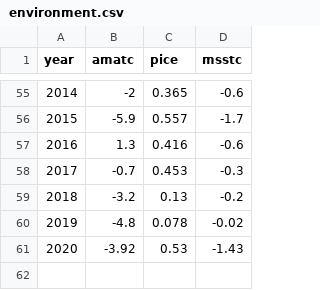
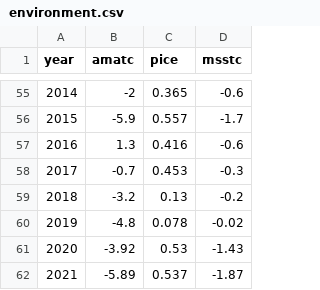
Before and after one commit to yukon-forecasting/data, a CSV file: data/environment/environment.csv (was environment/environment.csv), drawn as a sheet; only a part is shown, gaps mark what is left out.

Commit message:
Repo re-org + 2021 environmentals

```diff
--- a/environment/environment.csv
+++ b/data/environment/environment.csv
@@ -61 +61,2 @@ year,amatc,pice,msstc
 2020,-3.92,0.53,-1.43
+2021,-5.89,0.537,-1.87
```
Also changed, not shown: 13 other files.
